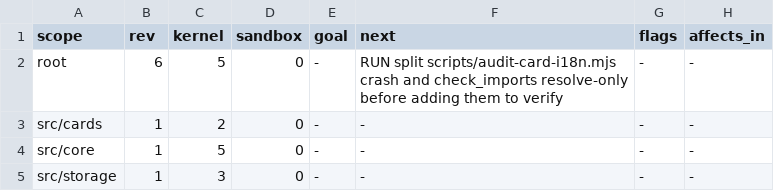
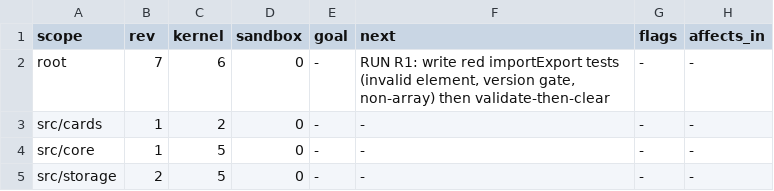
Before and after one commit to doucx/FormSight, a TSV file: .handoff/INDEX.tsv, drawn as a sheet.

Commit message:
docs(decisions): 落盘导入校验、记录幂等与会话纯函数三项决策
- ADR 0005：备份导入先全量校验、再开事务清空，catch 补 tx.abort()
- ADR 0006：同一 record.id 重放显式拒绝，聚合零写入
- ADR 0007：会话决策抽纯函数，不引入 hook 测试运行时
- HAP：src/storage 两条 DECISION，root 一条 DECISION + NEXT 指向 R1

```diff
--- a/.handoff/INDEX.tsv
+++ b/.handoff/INDEX.tsv
@@ -1,5 +1,5 @@
 scope	rev	kernel	sandbox	goal	next	flags	affects_in
-root	6	5	0	-	RUN split scripts/audit-card-i18n.mjs crash and check_imports resolve-only before adding them to verify	-	-
+root	7	6	0	-	RUN R1: write red importExport tests (invalid element, version gate, non-array) then validate-then-clear	-	-
 src/cards	1	2	0	-	-	-	-
 src/core	1	5	0	-	-	-	-
-src/storage	1	3	0	-	-	-	-
+src/storage	2	5	0	-	-	-	-
```
Also changed, not shown: 5 other files.
